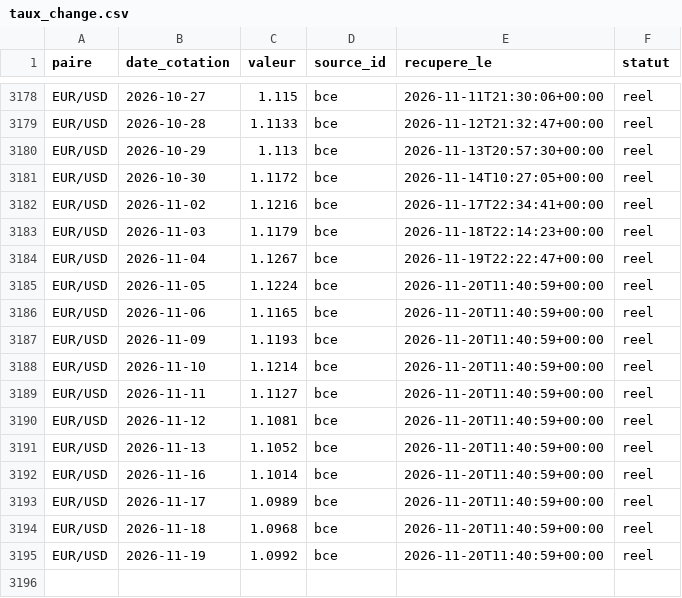
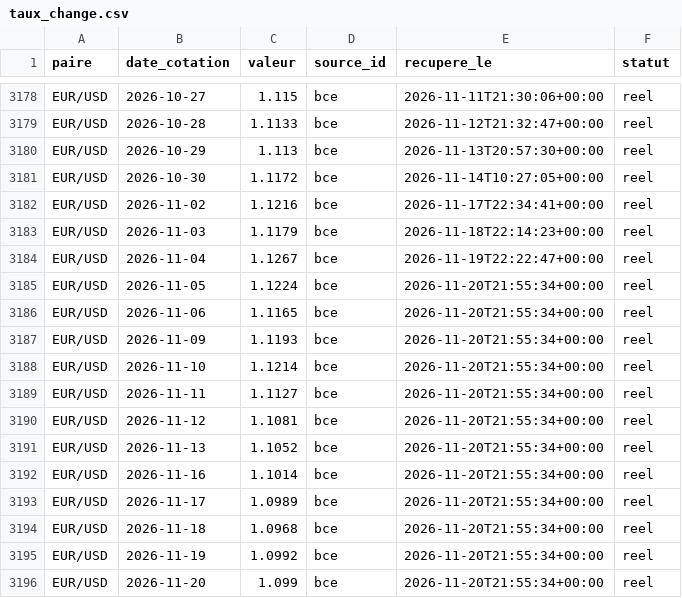
Before and after one commit to rhinoxacademypro-code/fuel-predictor, a CSV file: moteur/depot/taux_change.csv, drawn as a sheet; only a part is shown, gaps mark what is left out.

```diff
--- a/moteur/depot/taux_change.csv
+++ b/moteur/depot/taux_change.csv
@@ -3184,12 +3184,13 @@ EUR/USD,2026-11-03,1.1179,bce,2026-11-18T22:14:23+00:00,reel
 EUR/USD,2026-11-04,1.1267,bce,2026-11-19T22:22:47+00:00,reel
-EUR/USD,2026-11-05,1.1224,bce,2026-11-20T11:40:59+00:00,reel
-EUR/USD,2026-11-06,1.1165,bce,2026-11-20T11:40:59+00:00,reel
-EUR/USD,2026-11-09,1.1193,bce,2026-11-20T11:40:59+00:00,reel
-EUR/USD,2026-11-10,1.1214,bce,2026-11-20T11:40:59+00:00,reel
-EUR/USD,2026-11-11,1.1127,bce,2026-11-20T11:40:59+00:00,reel
-EUR/USD,2026-11-12,1.1081,bce,2026-11-20T11:40:59+00:00,reel
-EUR/USD,2026-11-13,1.1052,bce,2026-11-20T11:40:59+00:00,reel
-EUR/USD,2026-11-16,1.1014,bce,2026-11-20T11:40:59+00:00,reel
-EUR/USD,2026-11-17,1.0989,bce,2026-11-20T11:40:59+00:00,reel
-EUR/USD,2026-11-18,1.0968,bce,2026-11-20T11:40:59+00:00,reel
-EUR/USD,2026-11-19,1.0992,bce,2026-11-20T11:40:59+00:00,reel
+EUR/USD,2026-11-05,1.1224,bce,2026-11-20T21:55:34+00:00,reel
+EUR/USD,2026-11-06,1.1165,bce,2026-11-20T21:55:34+00:00,reel
+EUR/USD,2026-11-09,1.1193,bce,2026-11-20T21:55:34+00:00,reel
+EUR/USD,2026-11-10,1.1214,bce,2026-11-20T21:55:34+00:00,reel
+EUR/USD,2026-11-11,1.1127,bce,2026-11-20T21:55:34+00:00,reel
+EUR/USD,2026-11-12,1.1081,bce,2026-11-20T21:55:34+00:00,reel
+EUR/USD,2026-11-13,1.1052,bce,2026-11-20T21:55:34+00:00,reel
+EUR/USD,2026-11-16,1.1014,bce,2026-11-20T21:55:34+00:00,reel
+EUR/USD,2026-11-17,1.0989,bce,2026-11-20T21:55:34+00:00,reel
+EUR/USD,2026-11-18,1.0968,bce,2026-11-20T21:55:34+00:00,reel
+EUR/USD,2026-11-19,1.0992,bce,2026-11-20T21:55:34+00:00,reel
+EUR/USD,2026-11-20,1.099,bce,2026-11-20T21:55:34+00:00,reel
```
Also changed, not shown: moteur/depot/cotations.csv, moteur/depot/journal_collectes.csv, 3 other files.
